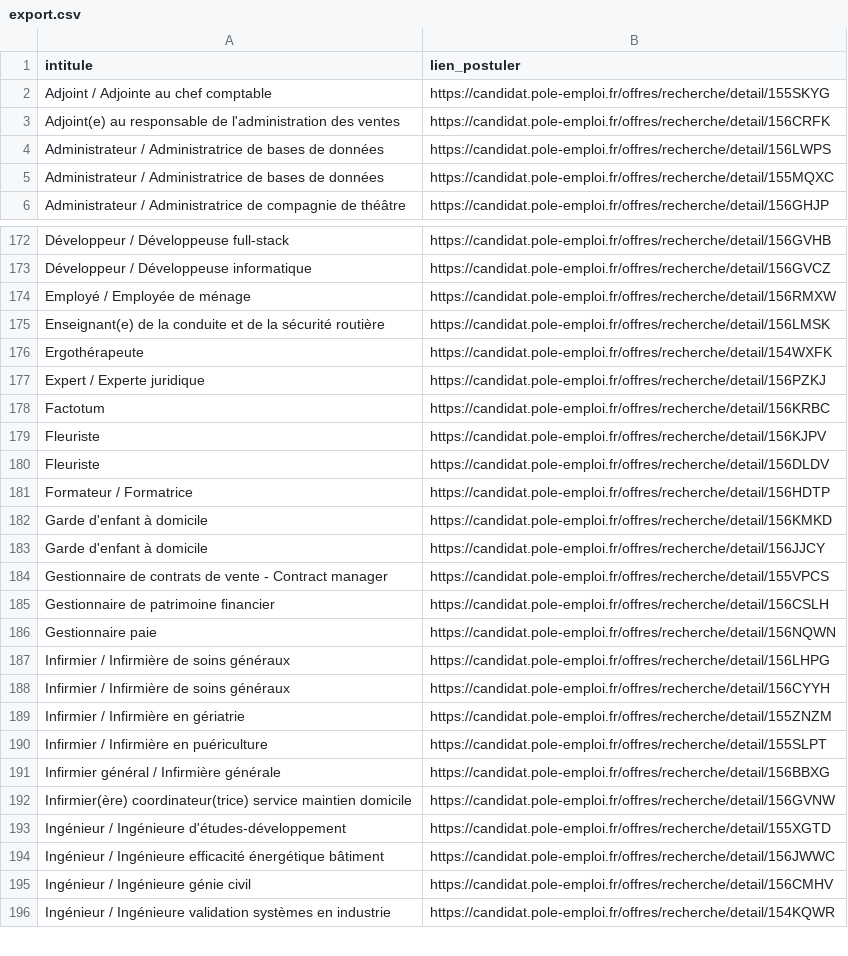
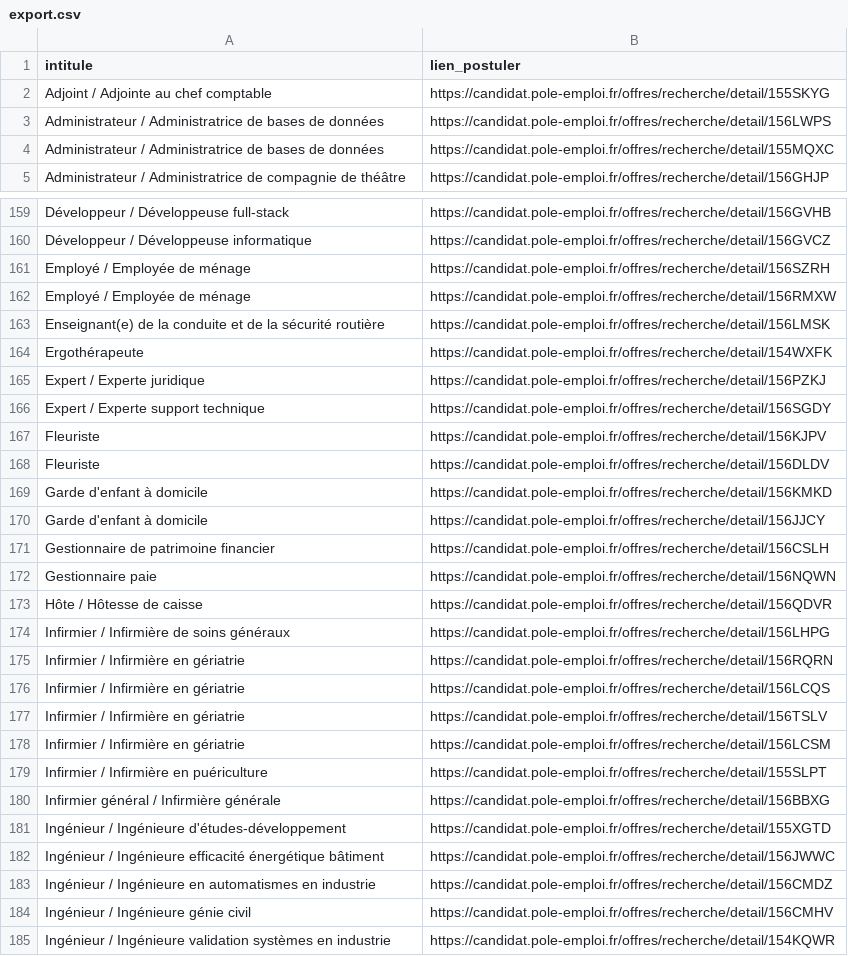
Before and after one commit to libkhadir/stats-tension-emploi-france, a CSV file: export.csv, drawn as a sheet; only a part is shown, gaps mark what is left out; the diff covers the shown part only.

Commit message:
feat: add results

```diff
--- a/export.csv
+++ b/export.csv
@@ -2,3 +2,2 @@ intitule,lien_postuler
 Adjoint / Adjointe au chef comptable,https://candidat.pole-emploi.fr/offres/recherche/detail/155SKYG
-Adjoint(e) au responsable de l'administration des ventes,https://candidat.pole-emploi.fr/offres/recherche/detail/156CRFK
 Administrateur / Administratrice de bases de données,https://candidat.pole-emploi.fr/offres/recherche/detail/156LWPS
@@ -173,2 +160,3 @@ Développeur / Développeuse full-stack,https://candidat.pole-emploi.fr/offres/r
 Développeur / Développeuse informatique,https://candidat.pole-emploi.fr/offres/recherche/detail/156GVCZ
+Employé / Employée de ménage,https://candidat.pole-emploi.fr/offres/recherche/detail/156SZRH
 Employé / Employée de ménage,https://candidat.pole-emploi.fr/offres/recherche/detail/156RMXW
@@ -177,19 +165,20 @@ Ergothérapeute,https://candidat.pole-emploi.fr/offres/recherche/detail/154WXFK
 Expert / Experte juridique,https://candidat.pole-emploi.fr/offres/recherche/detail/156PZKJ
-Factotum,https://candidat.pole-emploi.fr/offres/recherche/detail/156KRBC
+Expert / Experte support technique,https://candidat.pole-emploi.fr/offres/recherche/detail/156SGDY
 Fleuriste,https://candidat.pole-emploi.fr/offres/recherche/detail/156KJPV
 Fleuriste,https://candidat.pole-emploi.fr/offres/recherche/detail/156DLDV
-Formateur / Formatrice,https://candidat.pole-emploi.fr/offres/recherche/detail/156HDTP
 Garde d'enfant à domicile,https://candidat.pole-emploi.fr/offres/recherche/detail/156KMKD
 Garde d'enfant à domicile,https://candidat.pole-emploi.fr/offres/recherche/detail/156JJCY
-Gestionnaire de contrats de vente - Contract manager,https://candidat.pole-emploi.fr/offres/recherche/detail/155VPCS
 Gestionnaire de patrimoine financier,https://candidat.pole-emploi.fr/offres/recherche/detail/156CSLH
 Gestionnaire paie,https://candidat.pole-emploi.fr/offres/recherche/detail/156NQWN
+Hôte / Hôtesse de caisse,https://candidat.pole-emploi.fr/offres/recherche/detail/156QDVR
 Infirmier / Infirmière de soins généraux,https://candidat.pole-emploi.fr/offres/recherche/detail/156LHPG
-Infirmier / Infirmière de soins généraux,https://candidat.pole-emploi.fr/offres/recherche/detail/156CYYH
-Infirmier / Infirmière en gériatrie,https://candidat.pole-emploi.fr/offres/recherche/detail/155ZNZM
+Infirmier / Infirmière en gériatrie,https://candidat.pole-emploi.fr/offres/recherche/detail/156RQRN
+Infirmier / Infirmière en gériatrie,https://candidat.pole-emploi.fr/offres/recherche/detail/156LCQS
+Infirmier / Infirmière en gériatrie,https://candidat.pole-emploi.fr/offres/recherche/detail/156TSLV
+Infirmier / Infirmière en gériatrie,https://candidat.pole-emploi.fr/offres/recherche/detail/156LCSM
 Infirmier / Infirmière en puériculture,https://candidat.pole-emploi.fr/offres/recherche/detail/155SLPT
 Infirmier général / Infirmière générale,https://candidat.pole-emploi.fr/offres/recherche/detail/156BBXG
-Infirmier(ère) coordinateur(trice) service maintien domicile,https://candidat.pole-emploi.fr/offres/recherche/detail/156GVNW
 Ingénieur / Ingénieure d'études-développement,https://candidat.pole-emploi.fr/offres/recherche/detail/155XGTD
 Ingénieur / Ingénieure efficacité énergétique bâtiment,https://candidat.pole-emploi.fr/offres/recherche/detail/156JWWC
+Ingénieur / Ingénieure en automatismes en industrie,https://candidat.pole-emploi.fr/offres/recherche/detail/156CMDZ
 Ingénieur / Ingénieure génie civil,https://candidat.pole-emploi.fr/offres/recherche/detail/156CMHV
```
Also changed, not shown: 27 added rows, 37 removed rows and 6 edited cells elsewhere in this file.
